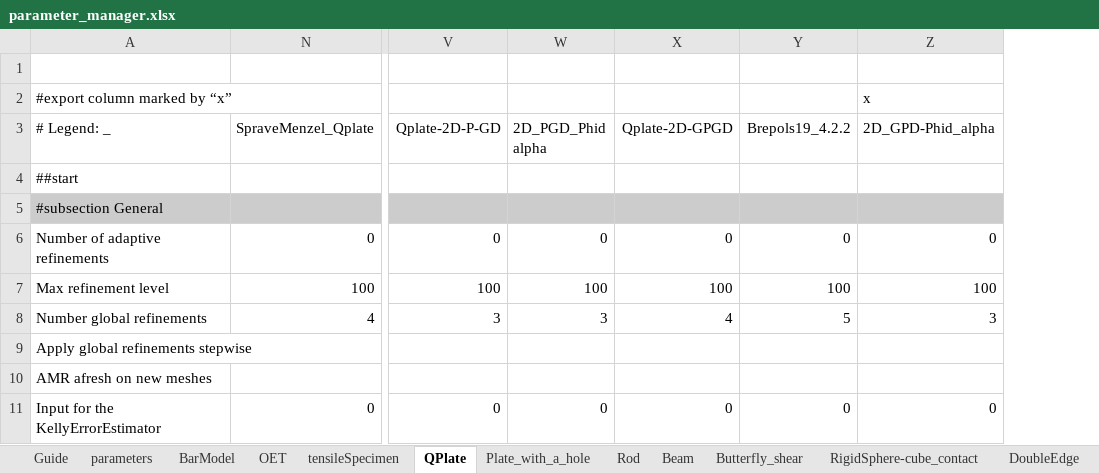
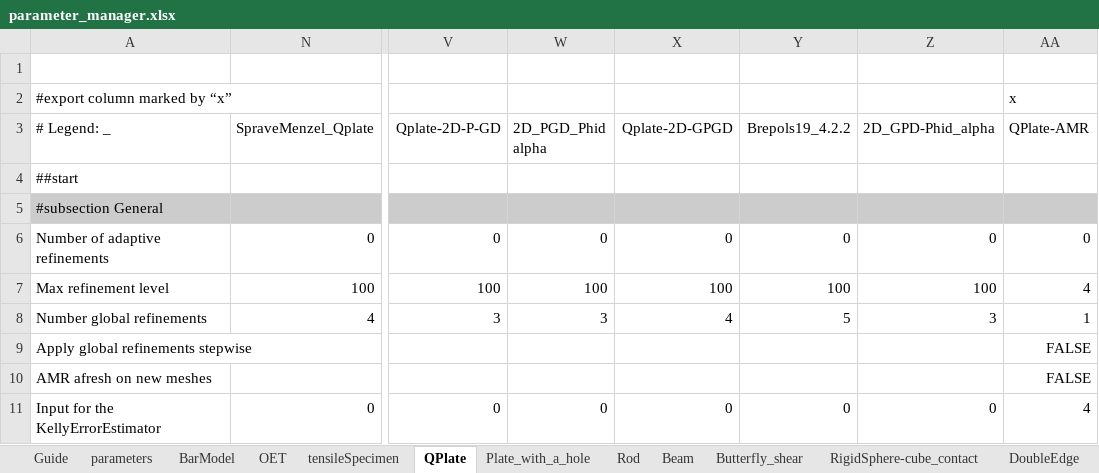
Before and after one commit to jfriedlein/parameter_manager_spreadsheet2prm_dealii, an Excel workbook: parameter_manager.xlsx, sheet QPlate, drawn as a sheet; only a part is shown, gaps mark what is left out; values as stored, in another font and other column widths than the file's, no borders; the diff names each change by its address in the sheet, - before the commit and + after, or states it on an @@ line.

Commit message:
added SheStrip-AMR and QPlate-AMR for adaptivity

```diff
--- a/parameter_manager.xlsx (sheet QPlate)
+++ b/parameter_manager.xlsx (sheet QPlate)
+column AA (QPlate-AMR), row 2: x; rows 6-11: 0 | 4 | 1 | FALSE | FALSE | 4
-Z2 (2D_GPD-Phid_alpha): x
+Z2 (2D_GPD-Phid_alpha): (empty)
```
Also changed, not shown: sheet BarModel, formulas that keep their value, charts or pictures.
